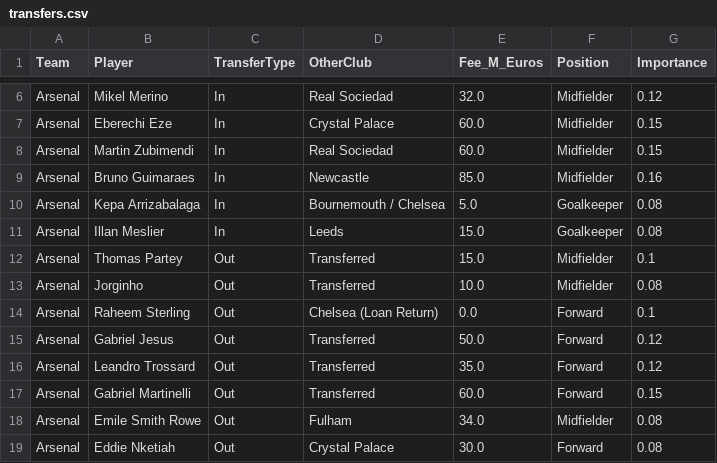
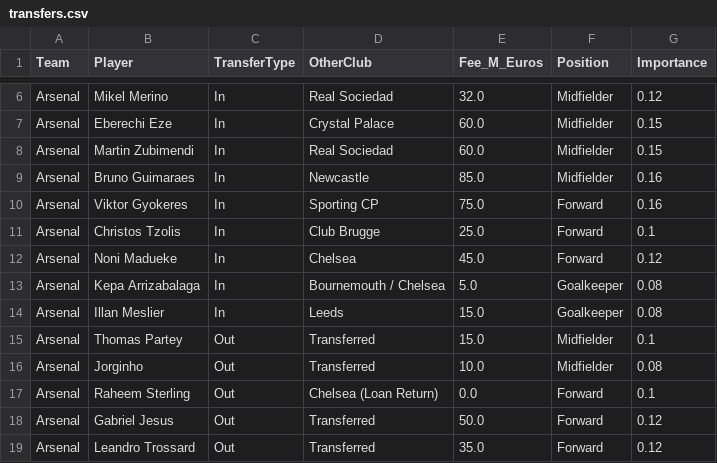
Before and after one commit to kiganyamburu/EPL-Season-Predictor, a CSV file: data/raw/transfers.csv, drawn as a sheet; only a part is shown, gaps mark what is left out; the shorter side is filled out with more unchanged rows; the diff names each change by its address in the sheet, - before the commit and + after, or states it on an @@ line.

Commit message:
updated Arsenals forwads

```diff
--- a/data/raw/transfers.csv
+++ b/data/raw/transfers.csv
+row 10: Arsenal | Viktor Gyokeres | In | Sporting CP | 75.0 | Forward | 0.16
+row 11: Arsenal | Christos Tzolis | In | Club Brugge | 25.0 | Forward | 0.1
+row 12: Arsenal | Noni Madueke | In | Chelsea | 45.0 | Forward | 0.12
```
Also changed, not shown: data/processed/final_elos.csv, data/processed/matches_with_features.csv, 2 other files.
